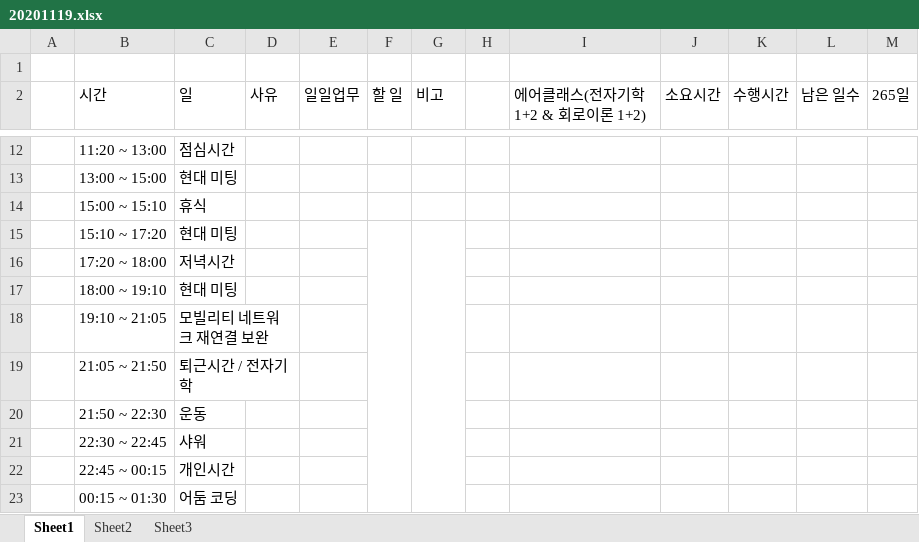
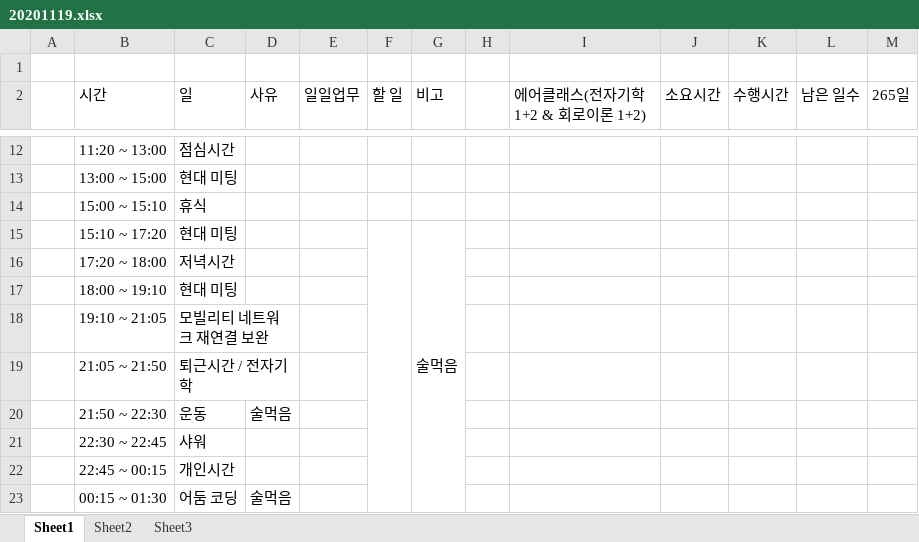
Before and after one commit to swan3708/plan, an Excel workbook: 20201119.xlsx, sheet Sheet1, drawn as a sheet; only a part is shown, gaps mark what is left out; values as stored, in another font and other column widths than the file's, no cell formats; the diff names each change by its address in the sheet, - before the commit and + after, or states it on an @@ line.

```diff
--- a/20201119.xlsx (sheet Sheet1)
+++ b/20201119.xlsx (sheet Sheet1)
-G15 (비고): (empty)
+G15 (비고): 술먹음
-D20 (사유): (empty)
+D20 (사유): 술먹음
-D23 (사유): (empty)
+D23 (사유): 술먹음
```
Also changed, not shown: cell formats, 양식.xlsx, 1 other file.
